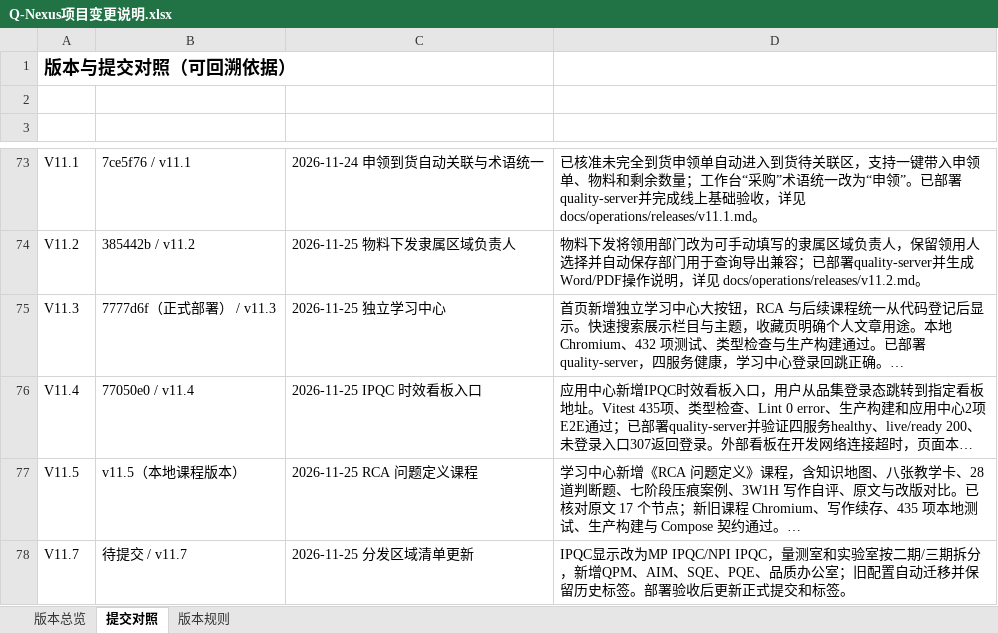
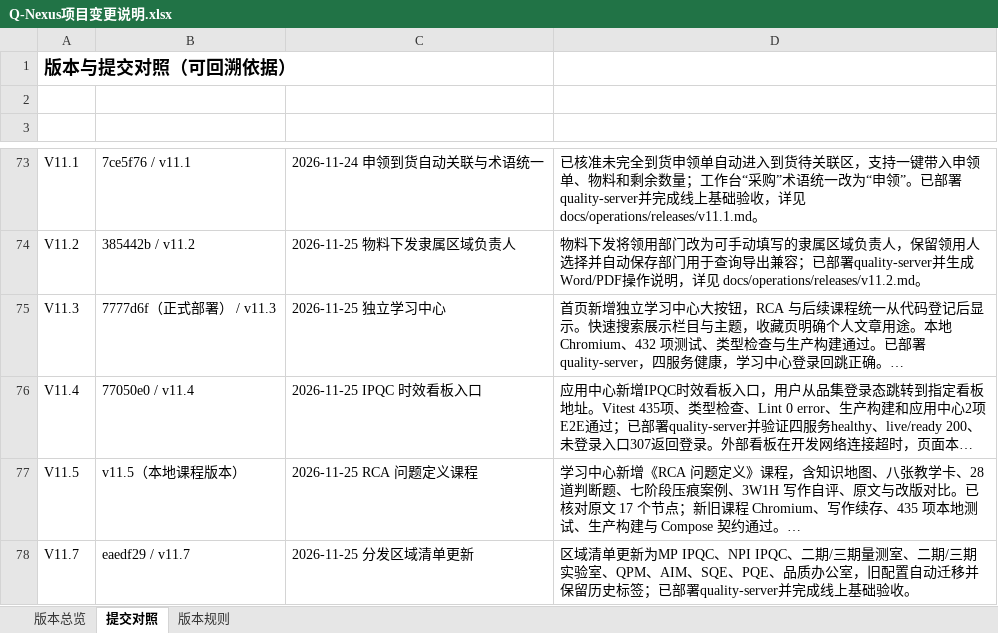
Before and after one commit to profundity-max/quality-homepage, an Excel workbook: Q-Nexus项目变更说明.xlsx, sheet 提交对照, drawn as a sheet; only a part is shown, gaps mark what is left out; long unchanged cells end in …; values as stored, in another font and other column widths than the file's, no borders; the diff names each change by its address in the sheet, - before the commit and + after, or states it on an @@ line.

```diff
--- a/Q-Nexus项目变更说明.xlsx (sheet 提交对照)
+++ b/Q-Nexus项目变更说明.xlsx (sheet 提交对照)
-B78 (提交): 待提交 / v11.7
+B78 (提交): eaedf29 / v11.7
-D78 (提交说明): IPQC显示改为MP IPQC/NPI IPQC，量测室和实验室按二期/三期拆分，新增QPM、AIM、SQE、PQE、品质办公室；旧配置自动迁移并保留历史标签。部署验收后更新正式提交和标签。
+D78 (提交说明): 区域清单更新为MP IPQC、NPI IPQC、二期/三期量测室、二期/三期实验室、QPM、AIM、SQE、PQE、品质办公室，旧配置自动迁移并保留历史标签；已部署quality-server并完成线上基础验收。
```
Also changed, not shown: sheet 版本总览, 1 other file.
